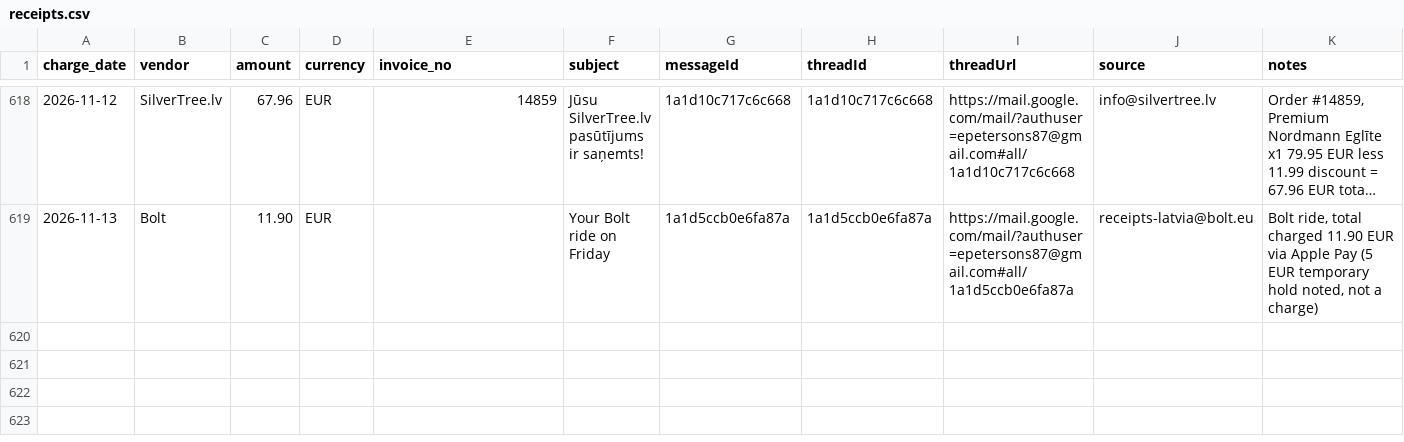
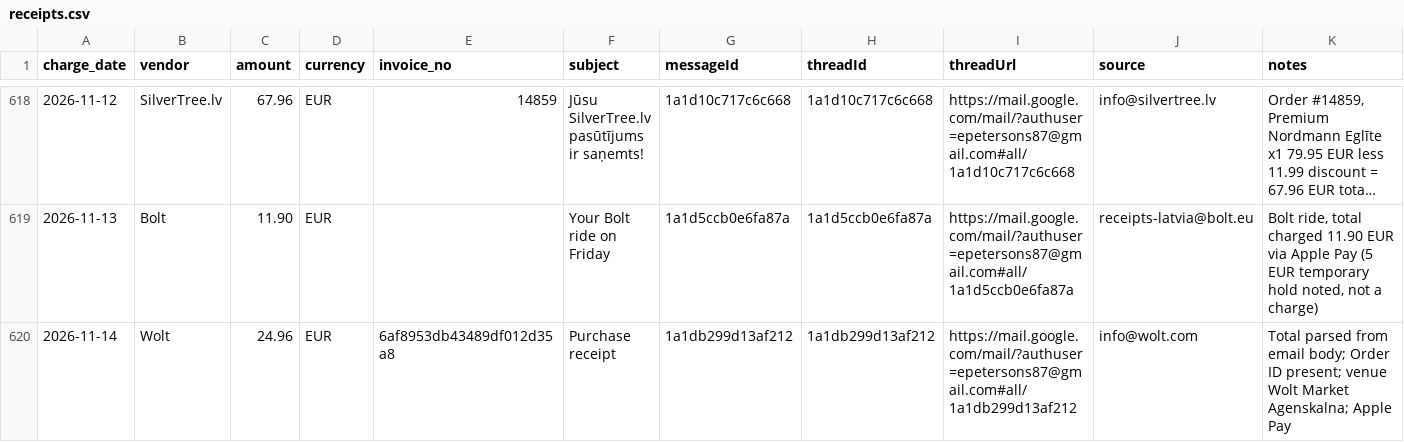
Before and after one commit to erjaaaaaa/my-ai-os-assistant, a CSV file: ledgers/receipts.csv, drawn as a sheet; only a part is shown, gaps mark what is left out; long unchanged cells end in …; the diff names each change by its address in the sheet, - before the commit and + after, or states it on an @@ line.

```diff
--- a/ledgers/receipts.csv
+++ b/ledgers/receipts.csv
+row 620: 2026-11-14 | Wolt | 24.96 | EUR | 6af8953db43489df012d35a8 | Purchase receipt | 1a1db299d13af212 | 1a1db299d13af212 | https://mail.google.com/mail/?authuser=epetersons87@gmail.com#all/1a1db299d13af212 | info@wolt.com | Total parsed from email body; Order ID present; venue Wolt Market Agenskalna; Apple Pay
```
Also changed, not shown: 2 other files.
